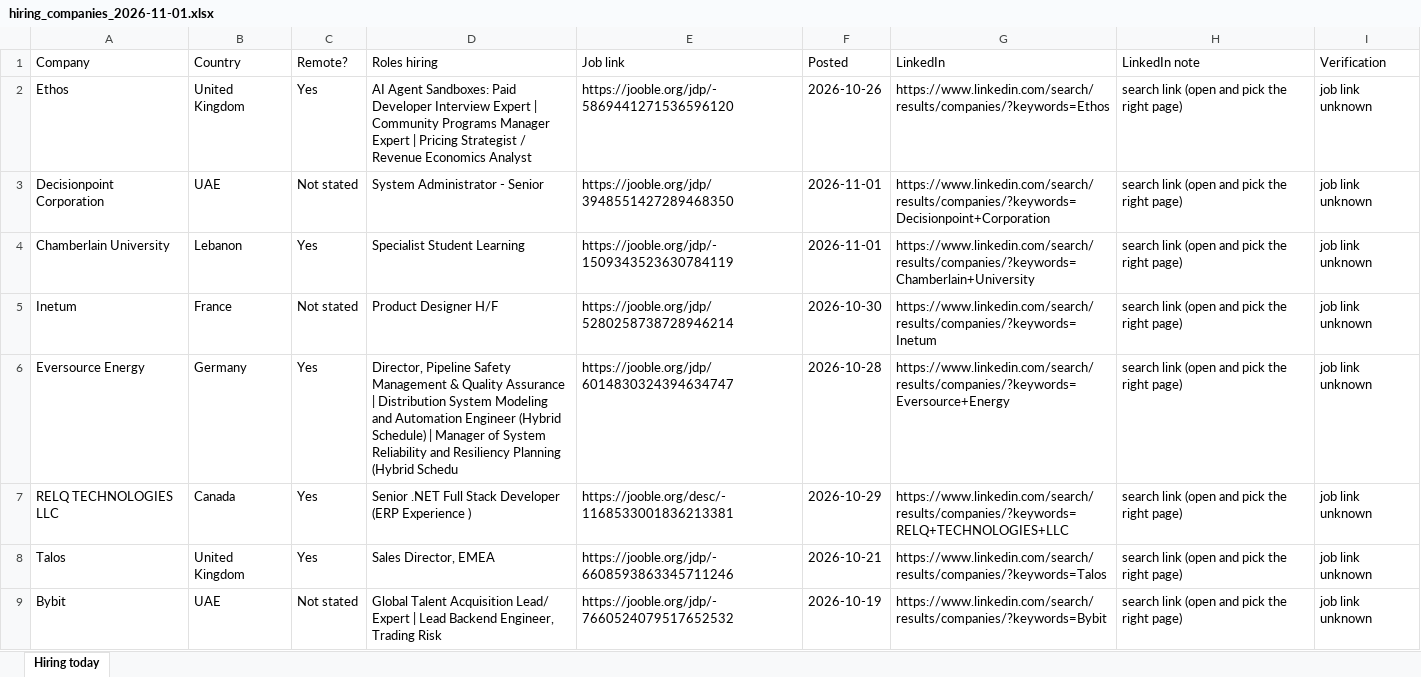
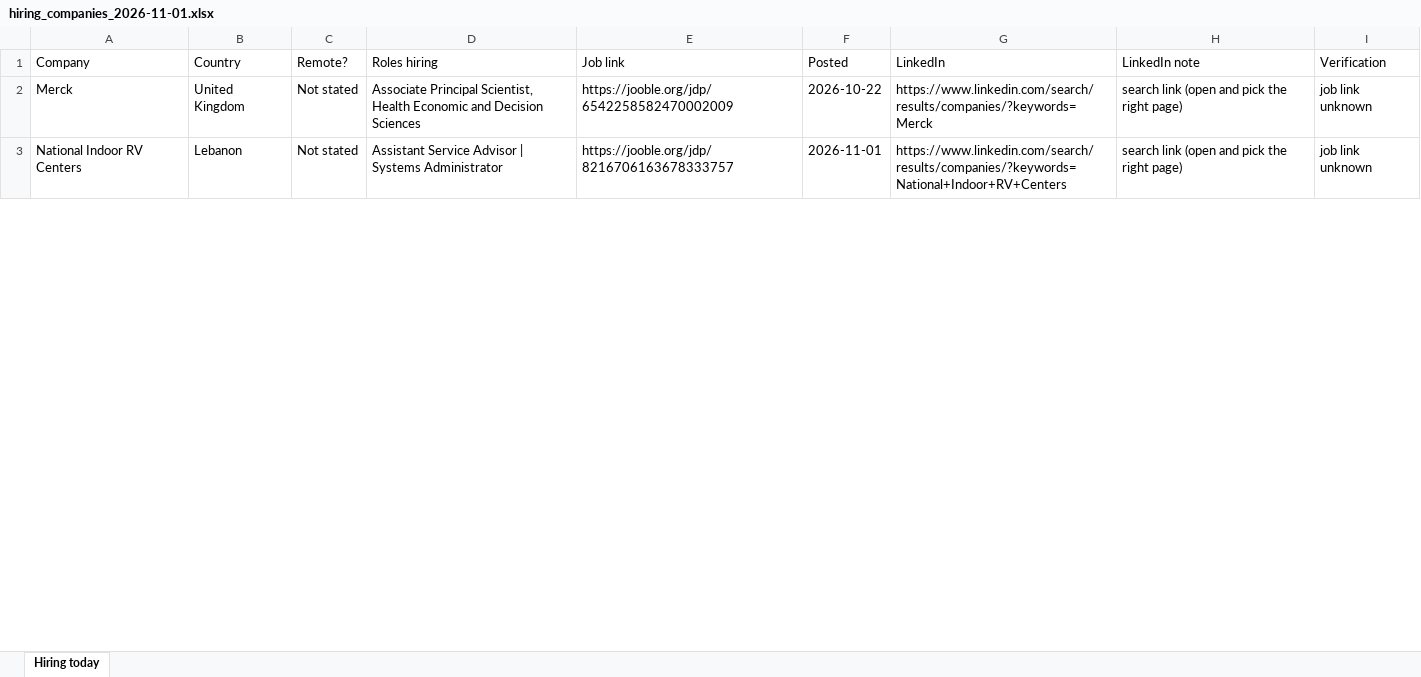
Before and after one commit to jameson-T/hiring-leads, an Excel workbook: hiring_companies_2026-11-01.xlsx, sheet Hiring today, drawn as a sheet; only a part is shown; values as stored, in another font and other column widths than the file's, no borders; removed rows and columns are numbered as before the commit, all else as after; the diff covers the shown part only; the diff names each change by its address in the sheet, - before the commit and + after, or states it on an @@ line.

Commit message:
Hiring leads 2026-11-01

```diff
--- a/hiring_companies_2026-11-01.xlsx (sheet Hiring today)
+++ b/hiring_companies_2026-11-01.xlsx (sheet Hiring today)
-A2 (Company): Ethos
+A2 (Company): Merck
-C2 (Remote?): Yes
+C2 (Remote?): Not stated
-D2 (Roles hiring): AI Agent Sandboxes: Paid Developer Interview Expert | Community Programs Manager Expert | Pricing Strategist / Revenue Economics Analyst
+D2 (Roles hiring): Associate Principal Scientist, Health Economic and Decision Sciences
-E2 (Job link): https://jooble.org/jdp/-5869441271536596120
+E2 (Job link): https://jooble.org/jdp/6542258582470002009
-F2 (Posted): 2026-10-26
+F2 (Posted): 2026-10-22
-G2 (LinkedIn): https://www.linkedin.com/search/results/companies/?keywords=Ethos
+G2 (LinkedIn): https://www.linkedin.com/search/results/companies/?keywords=Merck
-A3 (Company): Decisionpoint Corporation
+A3 (Company): National Indoor RV Centers
-B3 (Country): UAE
+B3 (Country): Lebanon
-D3 (Roles hiring): System Administrator - Senior
+D3 (Roles hiring): Assistant Service Advisor | Systems Administrator
-E3 (Job link): https://jooble.org/jdp/3948551427289468350
+E3 (Job link): https://jooble.org/jdp/8216706163678333757
-G3 (LinkedIn): https://www.linkedin.com/search/results/companies/?keywords=Decisionpoint+Corporation
+G3 (LinkedIn): https://www.linkedin.com/search/results/companies/?keywords=National+Indoor+RV+Centers
-row 4: Chamberlain University | Lebanon | Yes | Specialist Student Learning | https://jooble.org/jdp/-1509343523630784119 | 2026-11-01 | https://www.linkedin.com/search/results/companies/?keywords=Chamberlain+University | search link (open and pick the right page) | job link unknown
-row 5: Inetum | France | Not stated | Product Designer H/F | https://jooble.org/jdp/5280258738728946214 | 2026-10-30 | https://www.linkedin.com/search/results/companies/?keywords=Inetum | search link (open and pick the right page) | job link unknown
-row 6: Eversource Energy | Germany | Yes | Director, Pipeline Safety Management & Quality Assurance | Distribution System Modeling and Automation Engineer (Hybrid Schedule) | Manager of System Reliability and Resiliency Planning (Hybrid Schedu | https://jooble.org/jdp/6014830324394634747 | 2026-10-28 | https://www.linkedin.com/search/results/companies/?keywords=Eversource+Energy | search link (open and pick the right page) | job link unknown
-row 7: RELQ TECHNOLOGIES LLC | Canada | Yes | Senior .NET Full Stack Developer (ERP Experience ) | https://jooble.org/desc/-1168533001836213381 | 2026-10-29 | https://www.linkedin.com/search/results/companies/?keywords=RELQ+TECHNOLOGIES+LLC | search link (open and pick the right page) | job link unknown
-row 8: Talos | United Kingdom | Yes | Sales Director, EMEA | https://jooble.org/jdp/-6608593863345711246 | 2026-10-21 | https://www.linkedin.com/search/results/companies/?keywords=Talos | search link (open and pick the right page) | job link unknown
-row 9: Bybit | UAE | Not stated | Global Talent Acquisition Lead/ Expert | Lead Backend Engineer, Trading Risk | https://jooble.org/jdp/-7660524079517652532 | 2026-10-19 | https://www.linkedin.com/search/results/companies/?keywords=Bybit | search link (open and pick the right page) | job link unknown
```
Also changed, not shown: 15 added rows, 9 removed rows and 161 edited cells elsewhere in this sheet, 2 other files.
